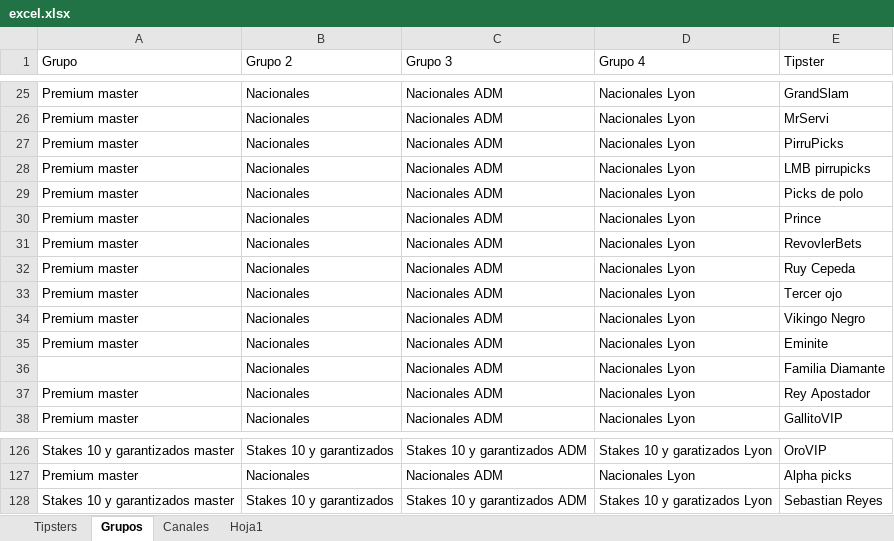
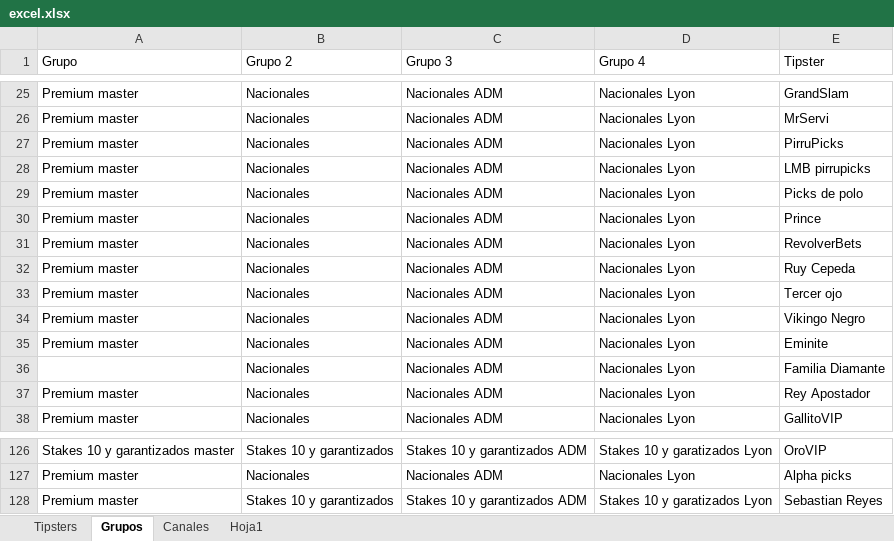
Before and after one commit to Askeladd369/EnviarTipsters, an Excel workbook: excel.xlsx, sheet Grupos, drawn as a sheet; only a part is shown, gaps mark what is left out; values as stored, in another font and other column widths than the file's, no borders; table styles not drawn; the diff names each change by its address in the sheet, - before the commit and + after, or states it on an @@ line.

```diff
--- a/excel.xlsx (sheet Grupos)
+++ b/excel.xlsx (sheet Grupos)
-E31 (Tipster): RevovlerBets
+E31 (Tipster): RevolverBets
-A128 (Grupo): Stakes 10 y garantizados master
+A128 (Grupo): Premium master
```
Also changed, not shown: sheet Tipsters, sheet Canales, sheet Hoja1.
